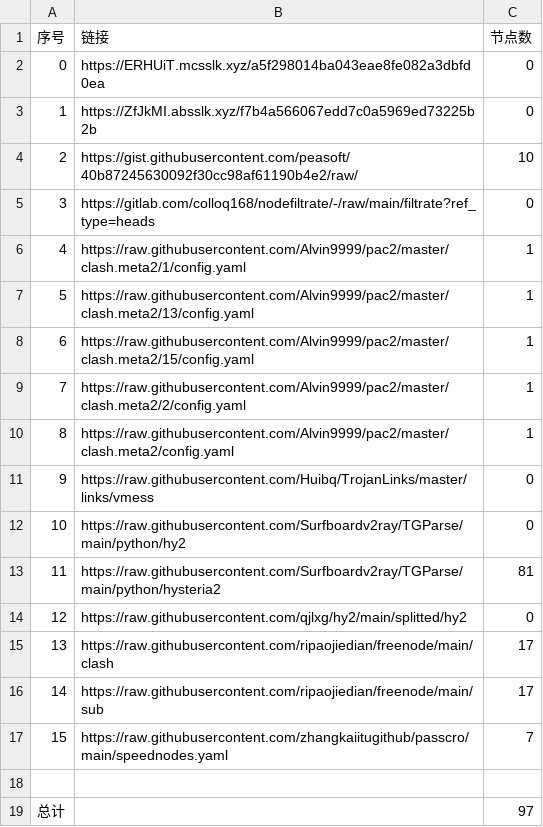
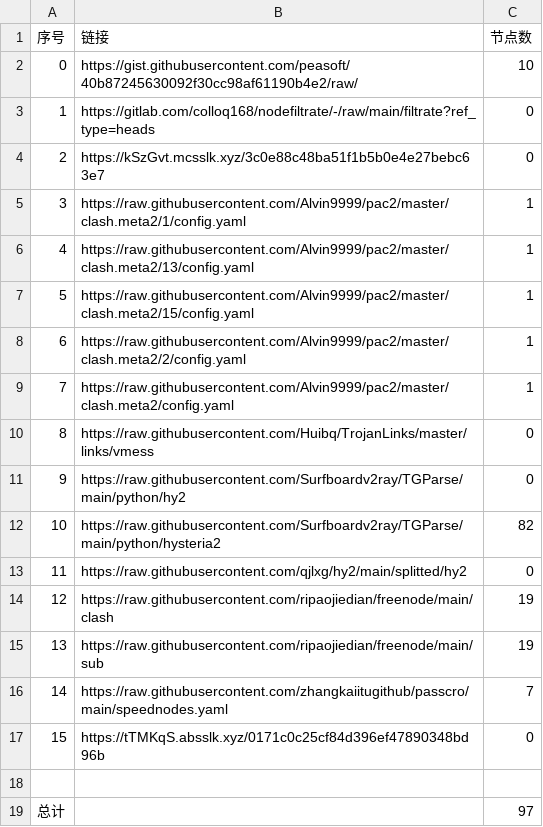
Before and after one commit to AlabasterStone/NoMoreWalls, a CSV file: list_result.csv, drawn as a sheet; removed rows and columns are numbered as before the commit, all else as after; the diff names each change by its address in the sheet, - before the commit and + after, or states it on an @@ line.

```diff
--- a/list_result.csv
+++ b/list_result.csv
-row 2: 0 | https://ERHUiT.mcsslk.xyz/a5f298014ba043eae8fe082a3dbfd0ea | 0
-row 3: 1 | https://ZfJkMI.absslk.xyz/f7b4a566067edd7c0a5969ed73225b2b | 0
@@ column A (序号) renumbered between rows 2 and 16 @@
+row 4: 2 | https://kSzGvt.mcsslk.xyz/3c0e88c48ba51f1b5b0e4e27bebc63e7 | 0
-C12 (节点数): 81
+C12 (节点数): 82
-C14:C15 (节点数): 17
+C14:C15 (节点数): 19
+row 17: 15 | https://tTMKqS.absslk.xyz/0171c0c25cf84d396ef47890348bd96b | 0
```
Also changed, not shown: 17 other files.
